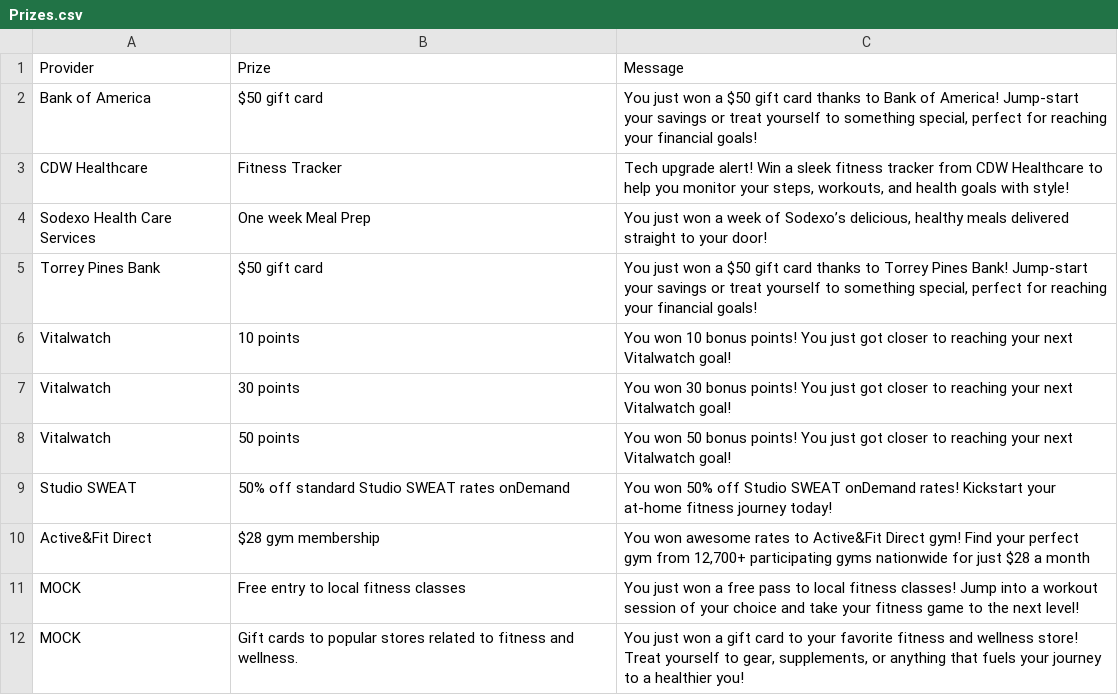
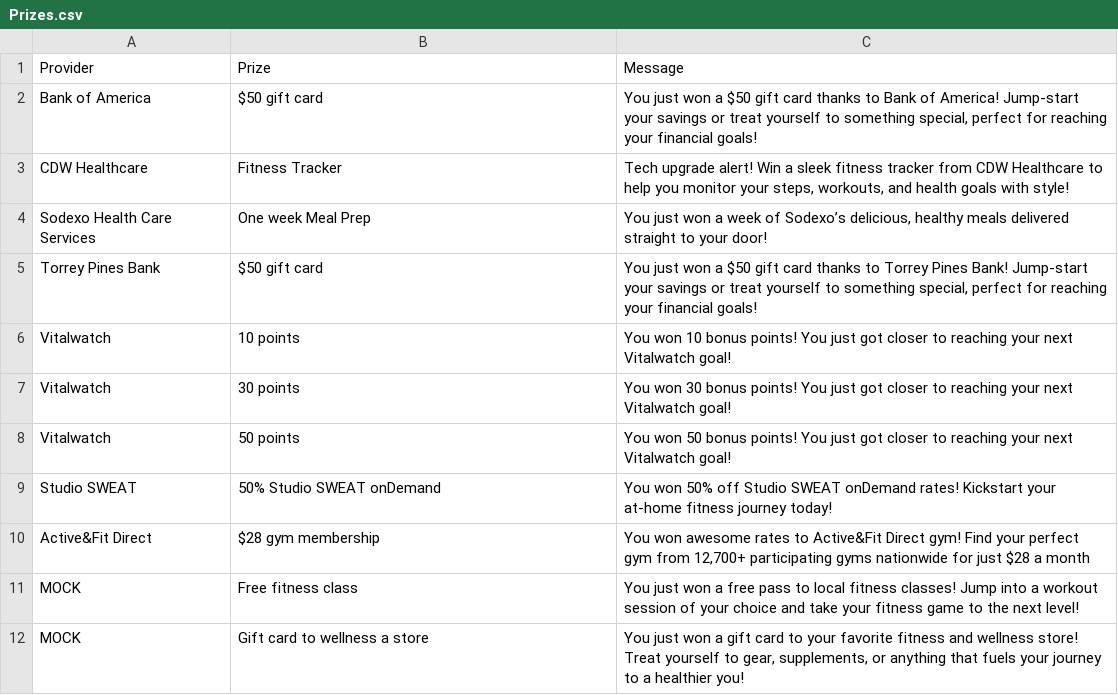
Before and after one commit to gapuzjia/2024-Big-Data-Hackathon, a CSV file: vitalwatch/datasets/Prizes.csv, drawn as a sheet.

Commit message:
fixed prize wheel text wrapping

```diff
--- a/vitalwatch/datasets/Prizes.csv
+++ b/vitalwatch/datasets/Prizes.csv
@@ -8,5 +8,5 @@ Vitalwatch,30 points,You won 30 bonus points! You just got closer to reaching yo
 Vitalwatch,50 points,You won 50 bonus points! You just got closer to reaching your next Vitalwatch goal!
-Studio SWEAT, 50% off standard Studio SWEAT rates onDemand,You won 50% off Studio SWEAT onDemand rates! Kickstart your at-home fitness journey today!
+Studio SWEAT, 50% Studio SWEAT onDemand,You won 50% off Studio SWEAT onDemand rates! Kickstart your at-home fitness journey today!
 Active&Fit Direct,$28 gym membership,"You won awesome rates to Active&Fit Direct gym! Find your perfect gym from 12,700+ participating gyms nationwide for just $28 a month"
-MOCK,Free entry to local fitness classes,You just won a free pass to local fitness classes! Jump into a workout session of your choice and take your fitness game to the next level!
-MOCK,Gift cards to popular stores related to fitness and wellness.,"You just won a gift card to your favorite fitness and wellness store! Treat yourself to gear, supplements, or anything that fuels your journey to a healthier you!"
+MOCK,Free fitness class,You just won a free pass to local fitness classes! Jump into a workout session of your choice and take your fitness game to the next level!
+MOCK,Gift card to wellness a store,"You just won a gift card to your favorite fitness and wellness store! Treat yourself to gear, supplements, or anything that fuels your journey to a healthier you!"
```
Also changed, not shown: 2 other files.
